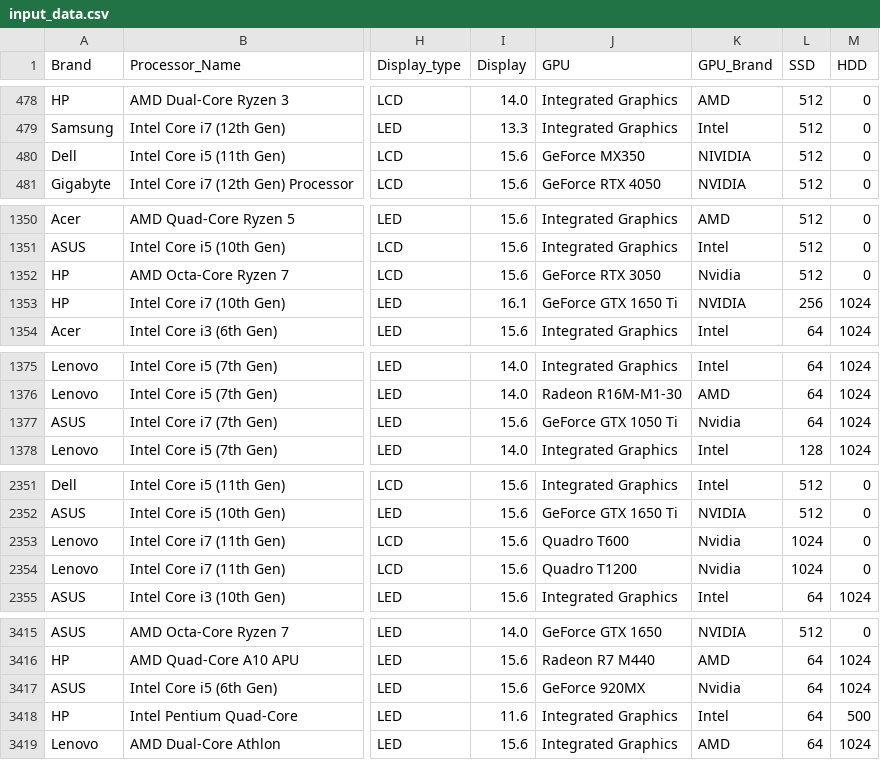
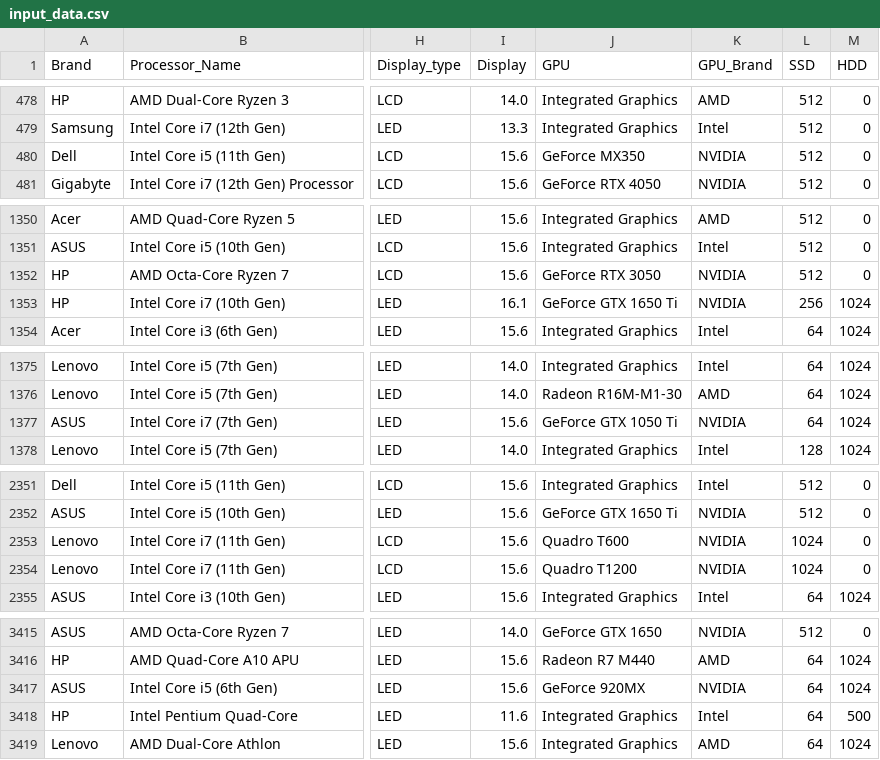
Before and after one commit to NguyenNgocThanhSang/laptop-prices-analysis, a CSV file: Data/input_data.csv, drawn as a sheet; only a part is shown, gaps mark what is left out; the diff covers the shown part only; the diff names each change by its address in the sheet, - before the commit and + after, or states it on an @@ line.

Commit message:
fix cleaning GPU_Brand

```diff
--- a/Data/input_data.csv
+++ b/Data/input_data.csv
-K480 (GPU_Brand): NIVIDIA
+K480 (GPU_Brand): NVIDIA
-K1352 (GPU_Brand): Nvidia
+K1352 (GPU_Brand): NVIDIA
-K1377 (GPU_Brand): Nvidia
+K1377 (GPU_Brand): NVIDIA
-K2353:K2354 (GPU_Brand): Nvidia
+K2353:K2354 (GPU_Brand): NVIDIA
-K3417 (GPU_Brand): Nvidia
+K3417 (GPU_Brand): NVIDIA
```
Also changed, not shown: 3 edited cells elsewhere in this file, Data/processed_data.csv, 2 other files.
